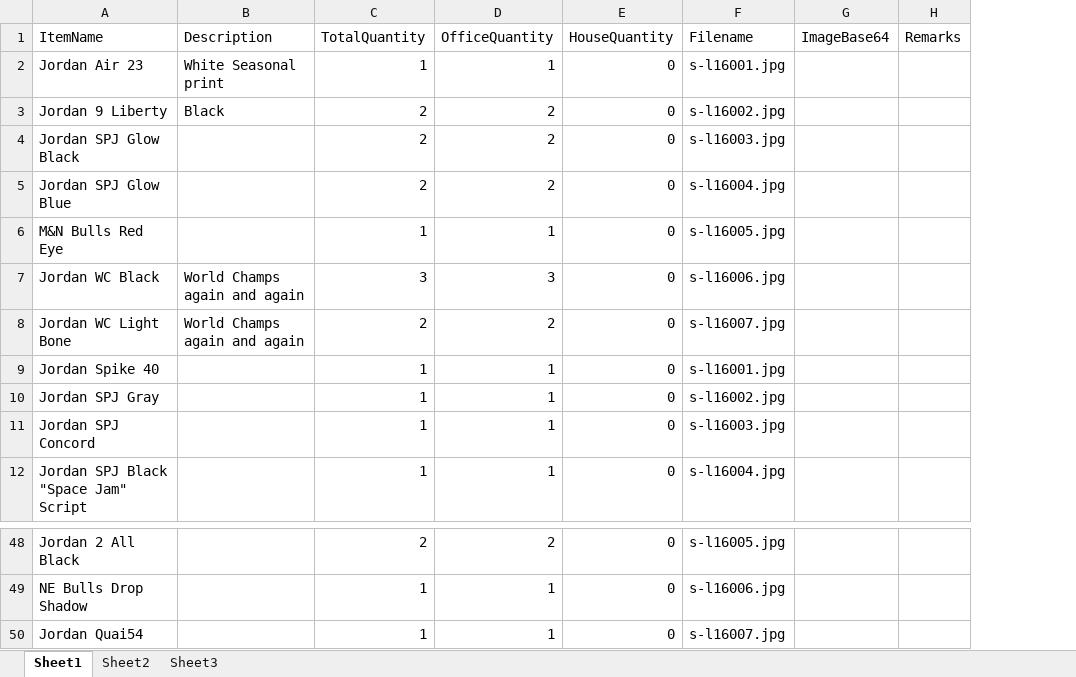
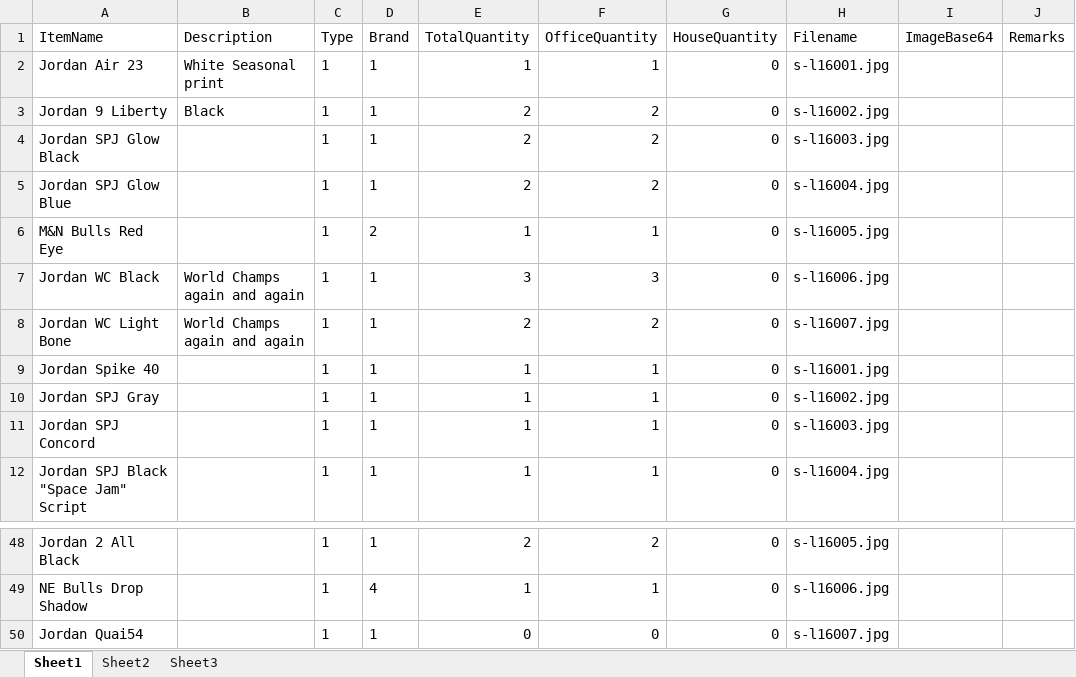
Before and after one commit to meanprogrammer/negoshoe-inventory, an Excel workbook: NegoshoeInventory/Importer/Upload_Template_N.xlsx, sheet Sheet1, drawn as a sheet; only a part is shown, gaps mark what is left out; values as stored, in another font and other column widths than the file's, no borders; addresses are those after the commit; the diff names each change by its address in the sheet, - before the commit and + after, or states it on an @@ line.

```diff
--- a/NegoshoeInventory/Importer/Upload_Template_N.xlsx (sheet Sheet1)
+++ b/NegoshoeInventory/Importer/Upload_Template_N.xlsx (sheet Sheet1)
+column C (Type), rows 2-12: all 1; rows 48-50: all 1
+column D (Brand), rows 2-12: 1 | 1 | 1 | 1 | 2 | 1 | 1 | 1 | 1 | 1 | 1; rows 48-50: 1 | 4 | 1
-E50 (TotalQuantity): 1
+E50 (TotalQuantity): 0
-F50 (OfficeQuantity): 1
+F50 (OfficeQuantity): 0
```
Also changed, not shown: 5 other files.
